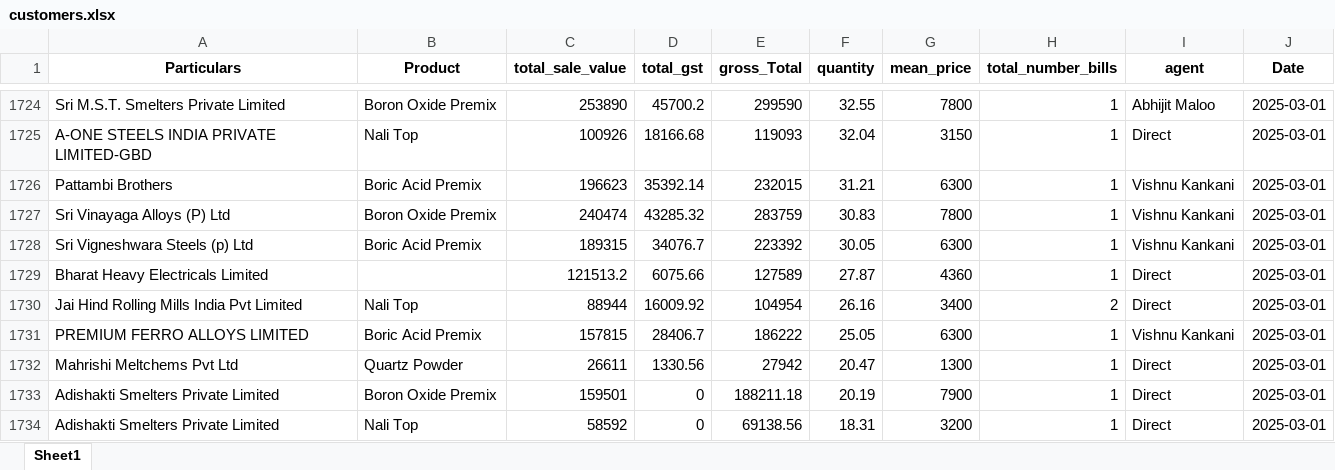
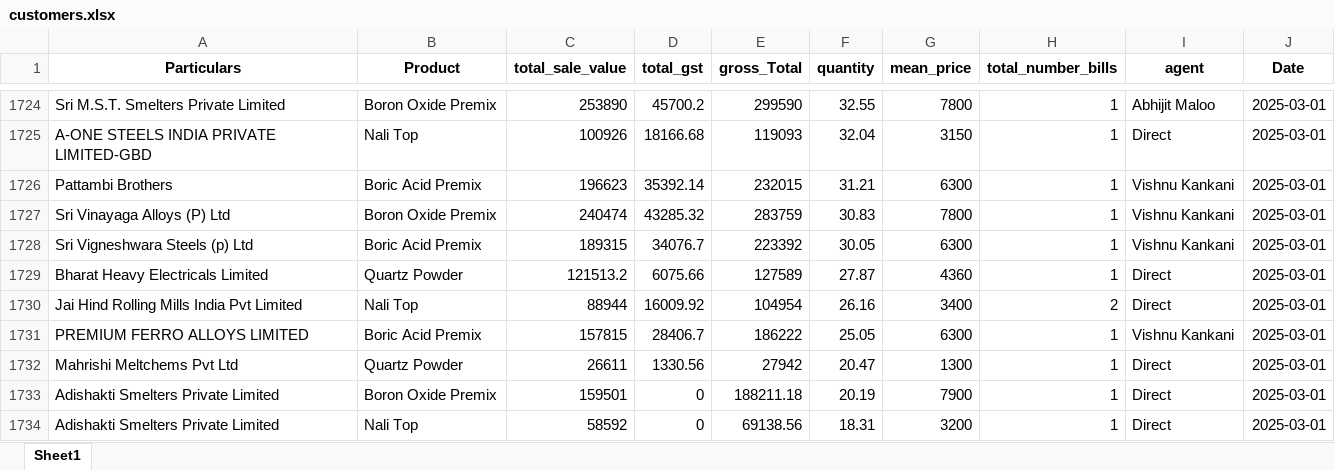
Before and after one commit to obhutara/SalesDashboard, an Excel workbook: src/customers.xlsx, sheet Sheet1, drawn as a sheet; only a part is shown, gaps mark what is left out; values as stored, in another font and other column widths than the file's, no borders; the diff covers the shown part only; the diff names each change by its address in the sheet, - before the commit and + after, or states it on an @@ line.

```diff
--- a/src/customers.xlsx (sheet Sheet1)
+++ b/src/customers.xlsx (sheet Sheet1)
-B1729 (Product): (empty)
+B1729 (Product): Quartz Powder
```
Also changed, not shown: 9 edited cells elsewhere in this sheet.
